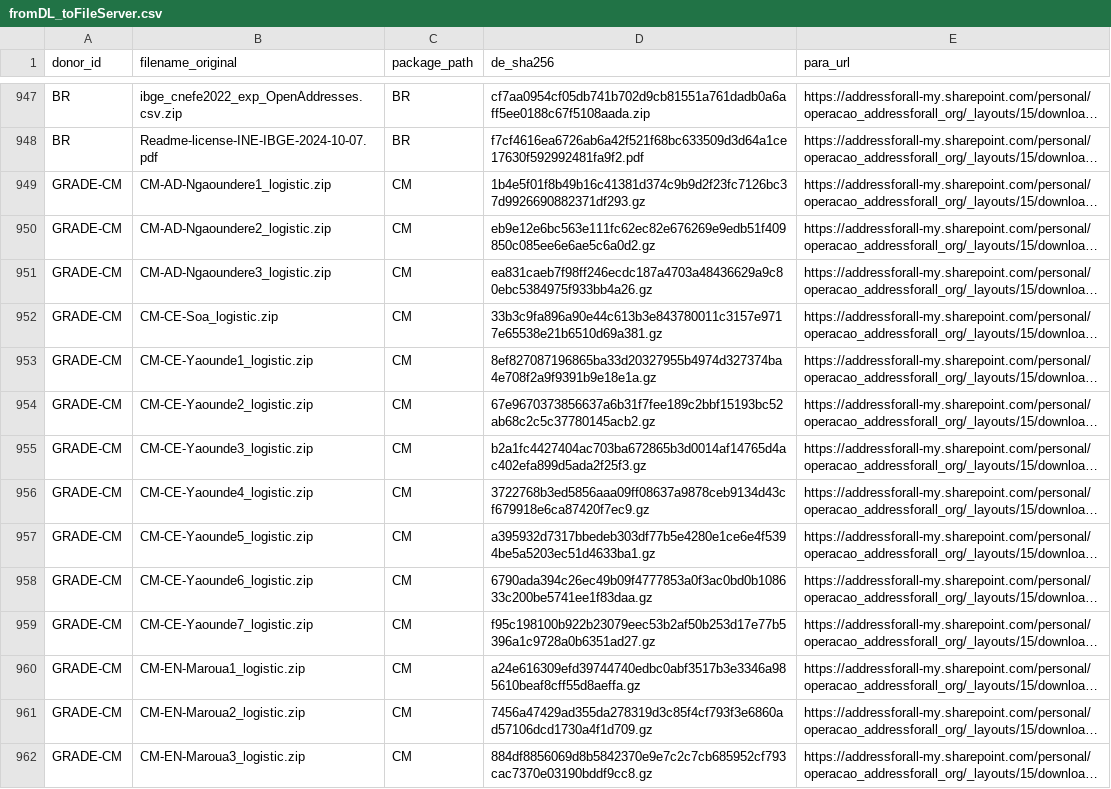
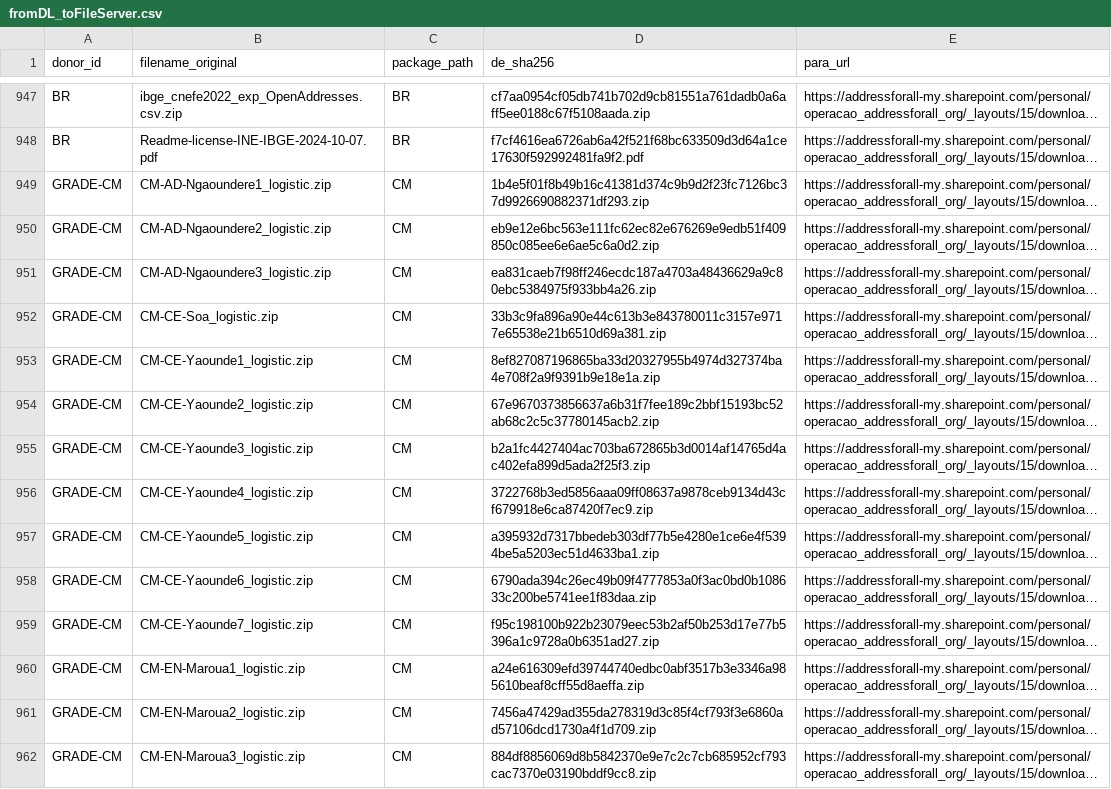
Before and after one commit to digital-guard/preserv, a CSV file: data/redirs/fromDL_toFileServer.csv, drawn as a sheet; only a part is shown, gaps mark what is left out; long unchanged cells end in …; the diff covers the shown part only; the diff names each change by its address in the sheet, - before the commit and + after, or states it on an @@ line.

Commit message:
grade

```diff
--- a/data/redirs/fromDL_toFileServer.csv
+++ b/data/redirs/fromDL_toFileServer.csv
-D949 (de_sha256): 1b4e5f01f8b49b16c41381d374c9b9d2f23fc7126bc37d9926690882371df293.gz
+D949 (de_sha256): 1b4e5f01f8b49b16c41381d374c9b9d2f23fc7126bc37d9926690882371df293.zip
-D950 (de_sha256): eb9e12e6bc563e111fc62ec82e676269e9edb51f409850c085ee6e6ae5c6a0d2.gz
+D950 (de_sha256): eb9e12e6bc563e111fc62ec82e676269e9edb51f409850c085ee6e6ae5c6a0d2.zip
-D951 (de_sha256): ea831caeb7f98ff246ecdc187a4703a48436629a9c80ebc5384975f933bb4a26.gz
+D951 (de_sha256): ea831caeb7f98ff246ecdc187a4703a48436629a9c80ebc5384975f933bb4a26.zip
-D952 (de_sha256): 33b3c9fa896a90e44c613b3e843780011c3157e9717e65538e21b6510d69a381.gz
+D952 (de_sha256): 33b3c9fa896a90e44c613b3e843780011c3157e9717e65538e21b6510d69a381.zip
-D953 (de_sha256): 8ef827087196865ba33d20327955b4974d327374ba4e708f2a9f9391b9e18e1a.gz
+D953 (de_sha256): 8ef827087196865ba33d20327955b4974d327374ba4e708f2a9f9391b9e18e1a.zip
-D954 (de_sha256): 67e9670373856637a6b31f7fee189c2bbf15193bc52ab68c2c5c37780145acb2.gz
+D954 (de_sha256): 67e9670373856637a6b31f7fee189c2bbf15193bc52ab68c2c5c37780145acb2.zip
-D955 (de_sha256): b2a1fc4427404ac703ba672865b3d0014af14765d4ac402efa899d5ada2f25f3.gz
+D955 (de_sha256): b2a1fc4427404ac703ba672865b3d0014af14765d4ac402efa899d5ada2f25f3.zip
-D956 (de_sha256): 3722768b3ed5856aaa09ff08637a9878ceb9134d43cf679918e6ca87420f7ec9.gz
+D956 (de_sha256): 3722768b3ed5856aaa09ff08637a9878ceb9134d43cf679918e6ca87420f7ec9.zip
-D957 (de_sha256): a395932d7317bbedeb303df77b5e4280e1ce6e4f5394be5a5203ec51d4633ba1.gz
+D957 (de_sha256): a395932d7317bbedeb303df77b5e4280e1ce6e4f5394be5a5203ec51d4633ba1.zip
-D958 (de_sha256): 6790ada394c26ec49b09f4777853a0f3ac0bd0b108633c200be5741ee1f83daa.gz
+D958 (de_sha256): 6790ada394c26ec49b09f4777853a0f3ac0bd0b108633c200be5741ee1f83daa.zip
-D959 (de_sha256): f95c198100b922b23079eec53b2af50b253d17e77b5396a1c9728a0b6351ad27.gz
+D959 (de_sha256): f95c198100b922b23079eec53b2af50b253d17e77b5396a1c9728a0b6351ad27.zip
-D960 (de_sha256): a24e616309efd39744740edbc0abf3517b3e3346a985610beaf8cff55d8aeffa.gz
+D960 (de_sha256): a24e616309efd39744740edbc0abf3517b3e3346a985610beaf8cff55d8aeffa.zip
-D961 (de_sha256): 7456a47429ad355da278319d3c85f4cf793f3e6860ad57106dcd1730a4f1d709.gz
+D961 (de_sha256): 7456a47429ad355da278319d3c85f4cf793f3e6860ad57106dcd1730a4f1d709.zip
-D962 (de_sha256): 884df8856069d8b5842370e9e7c2c7cb685952cf793cac7370e03190bddf9cc8.gz
+D962 (de_sha256): 884df8856069d8b5842370e9e7c2c7cb685952cf793cac7370e03190bddf9cc8.zip
```
Also changed, not shown: 20 edited cells elsewhere in this file.
